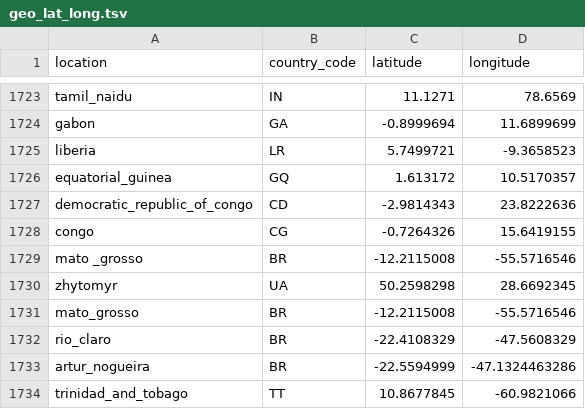
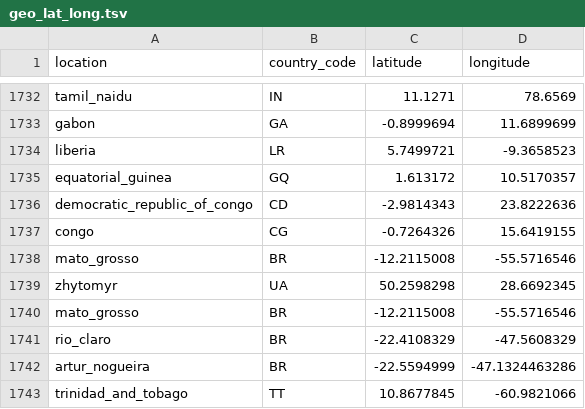
Before and after one commit to nextstrain/fauna, a TSV file: source-data/geo_lat_long.tsv, drawn as a sheet; only a part is shown, gaps mark what is left out; the diff covers the shown part only.

```diff
--- a/source-data/geo_lat_long.tsv
+++ b/source-data/geo_lat_long.tsv
@@ -1728,2 +1737,2 @@ democratic_republic_of_congo	CD	-2.9814343	23.8222636
 congo	CG	-0.7264326	15.6419155
-mato _grosso 	BR	-12.2115008	-55.5716546
+mato_grosso	BR	-12.2115008	-55.5716546
```
Also changed, not shown: 9 added rows and 4 edited cells elsewhere in this file, source-data/geo_ISO_code.tsv.
